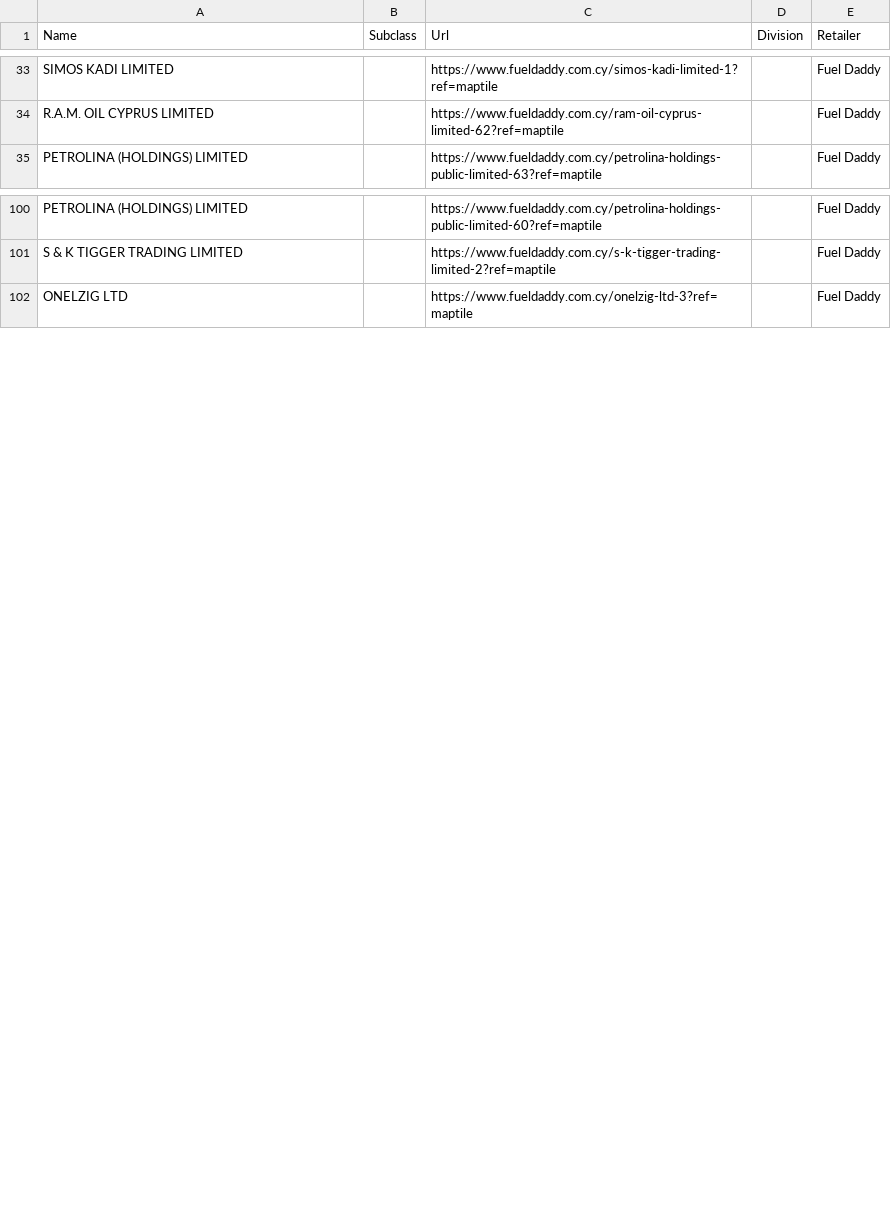
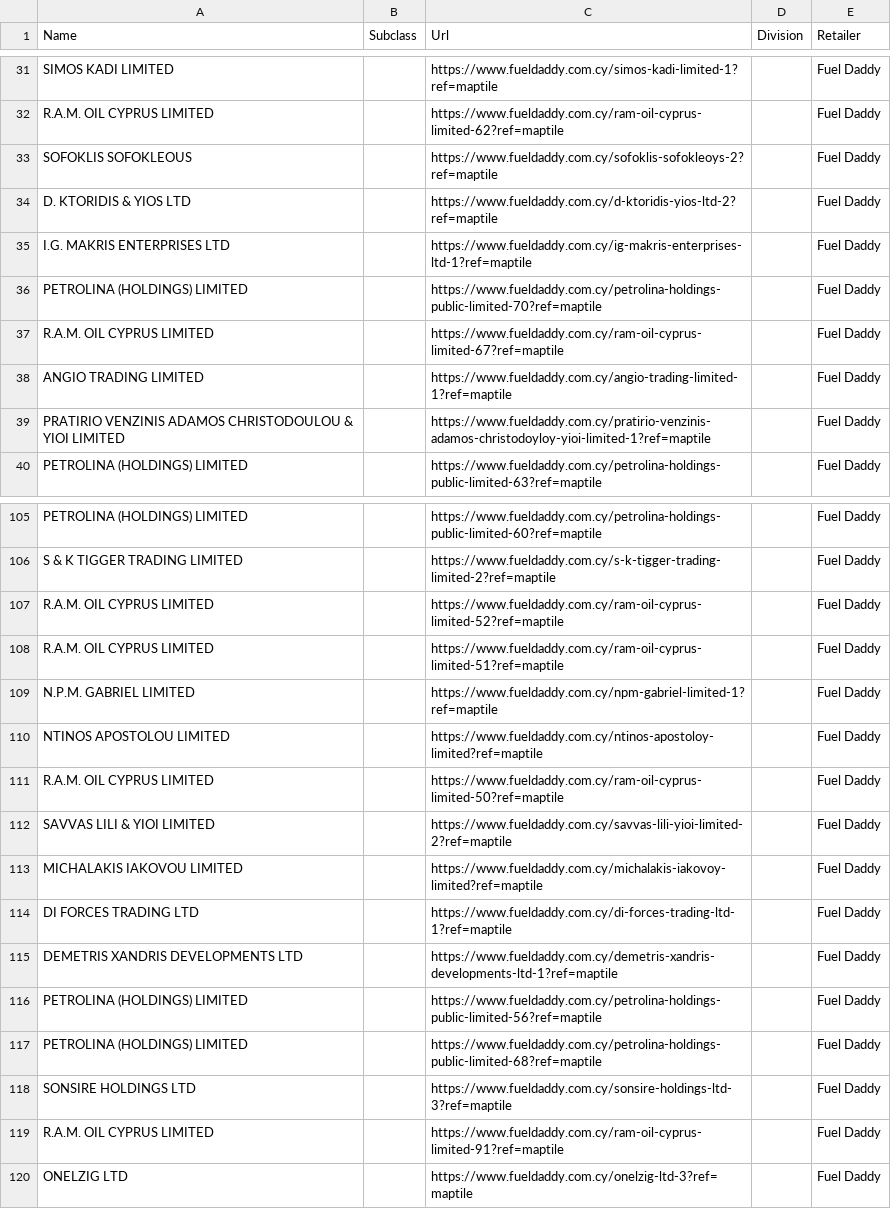
Before and after one commit to maria-papz/BillionPricesCyprusScrape, a CSV file: ECOICOPv2/Datasets/Daily-Scraping-Errors.csv, drawn as a sheet; only a part is shown, gaps mark what is left out; the diff covers the shown part only; the diff names each change by its address in the sheet, - before the commit and + after, or states it on an @@ line.

```diff
--- a/ECOICOPv2/Datasets/Daily-Scraping-Errors.csv
+++ b/ECOICOPv2/Datasets/Daily-Scraping-Errors.csv
+row 33: SOFOKLIS SOFOKLEOUS |  | https://www.fueldaddy.com.cy/sofoklis-sofokleoys-2?ref=maptile |  | Fuel Daddy
+row 34: D. KTORIDIS & YIOS LTD |  | https://www.fueldaddy.com.cy/d-ktoridis-yios-ltd-2?ref=maptile |  | Fuel Daddy
+row 35: I.G. MAKRIS ENTERPRISES LTD |  | https://www.fueldaddy.com.cy/ig-makris-enterprises-ltd-1?ref=maptile |  | Fuel Daddy
+row 36: PETROLINA (HOLDINGS) LIMITED |  | https://www.fueldaddy.com.cy/petrolina-holdings-public-limited-70?ref=maptile |  | Fuel Daddy
+row 37: R.A.M. OIL CYPRUS LIMITED |  | https://www.fueldaddy.com.cy/ram-oil-cyprus-limited-67?ref=maptile |  | Fuel Daddy
+row 38: ANGIO TRADING LIMITED |  | https://www.fueldaddy.com.cy/angio-trading-limited-1?ref=maptile |  | Fuel Daddy
+row 39: PRATIRIO VENZINIS ADAMOS CHRISTODOULOU & YIOI LIMITED |  | https://www.fueldaddy.com.cy/pratirio-venzinis-adamos-christodoyloy-yioi-limited-1?ref=maptile |  | Fuel Daddy
+row 107: R.A.M. OIL CYPRUS LIMITED |  | https://www.fueldaddy.com.cy/ram-oil-cyprus-limited-52?ref=maptile |  | Fuel Daddy
+row 108: R.A.M. OIL CYPRUS LIMITED |  | https://www.fueldaddy.com.cy/ram-oil-cyprus-limited-51?ref=maptile |  | Fuel Daddy
+row 109: N.P.M. GABRIEL LIMITED |  | https://www.fueldaddy.com.cy/npm-gabriel-limited-1?ref=maptile |  | Fuel Daddy
+row 110: NTINOS APOSTOLOU LIMITED |  | https://www.fueldaddy.com.cy/ntinos-apostoloy-limited?ref=maptile |  | Fuel Daddy
+row 111: R.A.M. OIL CYPRUS LIMITED |  | https://www.fueldaddy.com.cy/ram-oil-cyprus-limited-50?ref=maptile |  | Fuel Daddy
+row 112: SAVVAS LILI & YIOI LIMITED |  | https://www.fueldaddy.com.cy/savvas-lili-yioi-limited-2?ref=maptile |  | Fuel Daddy
+row 113: MICHALAKIS IAKOVOU LIMITED |  | https://www.fueldaddy.com.cy/michalakis-iakovoy-limited?ref=maptile |  | Fuel Daddy
+row 114: DI FORCES TRADING LTD |  | https://www.fueldaddy.com.cy/di-forces-trading-ltd-1?ref=maptile |  | Fuel Daddy
+row 115: DEMETRIS XANDRIS DEVELOPMENTS LTD |  | https://www.fueldaddy.com.cy/demetris-xandris-developments-ltd-1?ref=maptile |  | Fuel Daddy
+row 116: PETROLINA (HOLDINGS) LIMITED |  | https://www.fueldaddy.com.cy/petrolina-holdings-public-limited-56?ref=maptile |  | Fuel Daddy
+row 117: PETROLINA (HOLDINGS) LIMITED |  | https://www.fueldaddy.com.cy/petrolina-holdings-public-limited-68?ref=maptile |  | Fuel Daddy
+row 118: SONSIRE HOLDINGS LTD |  | https://www.fueldaddy.com.cy/sonsire-holdings-ltd-3?ref=maptile |  | Fuel Daddy
+row 119: R.A.M. OIL CYPRUS LIMITED |  | https://www.fueldaddy.com.cy/ram-oil-cyprus-limited-91?ref=maptile |  | Fuel Daddy
```
Also changed, not shown: 1 added row, 3 removed rows and 22 edited cells elsewhere in this file, 1 other file.
